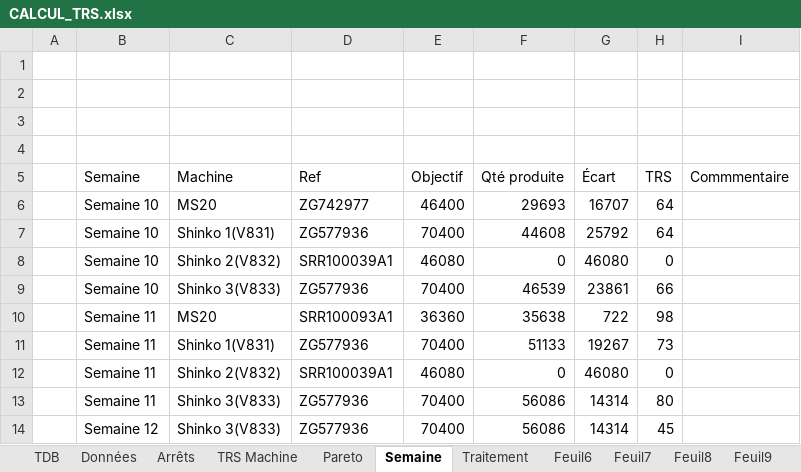
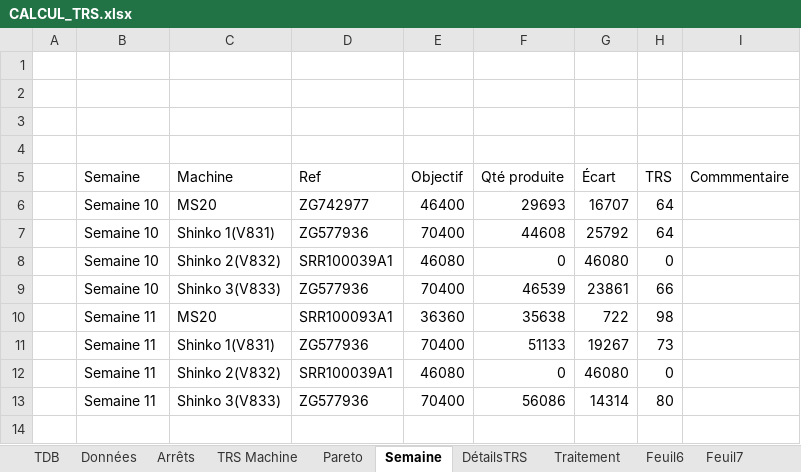
Before and after one commit to MES-DASH-B/TRS_app, an Excel workbook: CALCUL_TRS.xlsx, sheet Semaine, drawn as a sheet; values as stored, in another font and other column widths than the file's, no borders; table styles not drawn; the diff names each change by its address in the sheet, - before the commit and + after, or states it on an @@ line.

```diff
--- a/CALCUL_TRS.xlsx (sheet Semaine)
+++ b/CALCUL_TRS.xlsx (sheet Semaine)
+sheet tab: DétailsTRS
-row 14:  | Semaine 12 | Shinko 3(V833) | ZG577936 | 70400 | 56086 | 14314 | 45
```
Also changed, not shown: charts or pictures.
